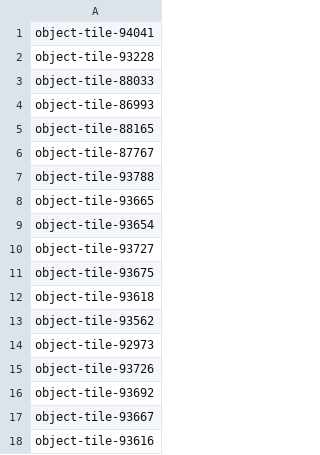
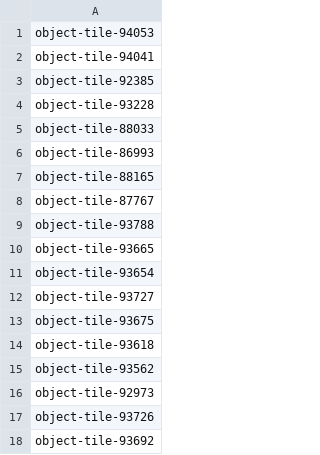
Before and after one commit to Ladrigon/roomnl-notifications, a CSV file: rooms.csv, drawn as a sheet; removed rows and columns are numbered as before the commit, all else as after; the diff names each change by its address in the sheet, - before the commit and + after, or states it on an @@ line.

```diff
--- a/rooms.csv
+++ b/rooms.csv
+row 1: object-tile-94053
+row 3: object-tile-92385
-row 17: object-tile-93667
-row 18: object-tile-93616
```
